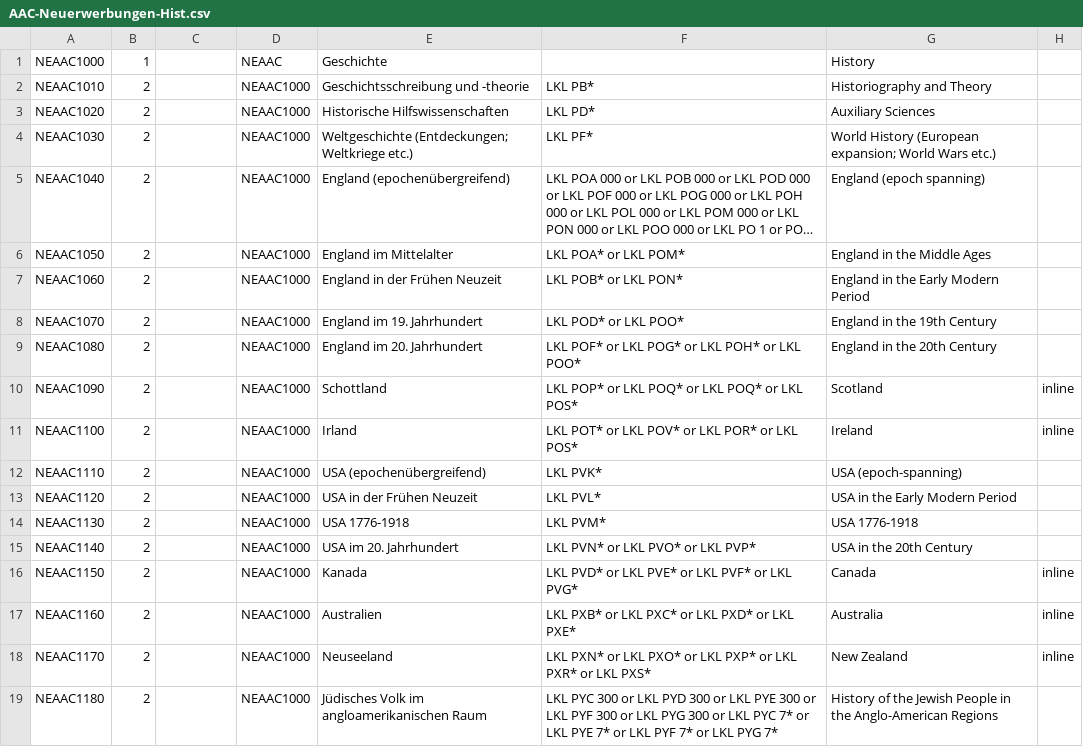
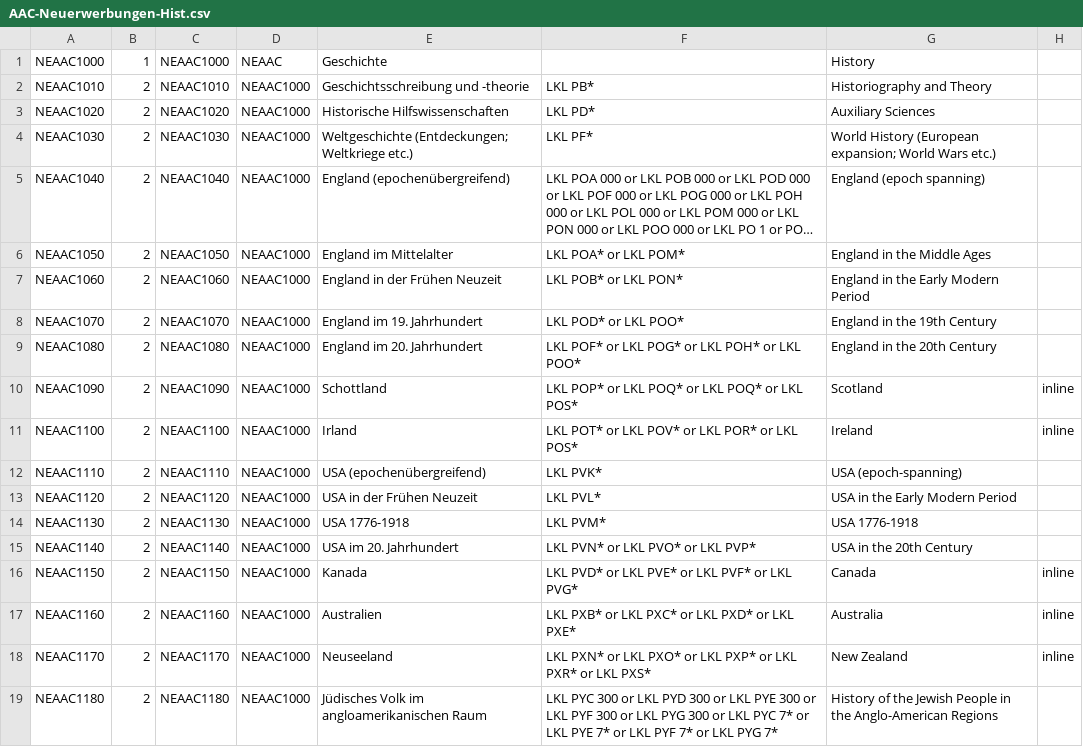
Before and after one commit to subugoe/vlibs-typo3, a CSV file: fileadmin/gok/csv/AAC-Neuerwerbungen-Hist.csv, drawn as a sheet; long unchanged cells end in …; the diff names each change by its address in the sheet, - before the commit and + after, or states it on an @@ line.

```diff
--- a/fileadmin/gok/csv/AAC-Neuerwerbungen-Hist.csv
+++ b/fileadmin/gok/csv/AAC-Neuerwerbungen-Hist.csv
-C1: (empty)
+C1: NEAAC1000
-C2: (empty)
+C2: NEAAC1010
-C3: (empty)
+C3: NEAAC1020
-C4: (empty)
+C4: NEAAC1030
-C5: (empty)
+C5: NEAAC1040
-C6: (empty)
+C6: NEAAC1050
-C7: (empty)
+C7: NEAAC1060
-C8: (empty)
+C8: NEAAC1070
-C9: (empty)
+C9: NEAAC1080
-C10: (empty)
+C10: NEAAC1090
-C11: (empty)
+C11: NEAAC1100
-C12: (empty)
+C12: NEAAC1110
-C13: (empty)
+C13: NEAAC1120
-C14: (empty)
+C14: NEAAC1130
-C15: (empty)
+C15: NEAAC1140
-C16: (empty)
+C16: NEAAC1150
-C17: (empty)
+C17: NEAAC1160
-C18: (empty)
+C18: NEAAC1170
-C19: (empty)
+C19: NEAAC1180
```
Also changed, not shown: fileadmin/gok/csv/AAC-Neuerwerbungen-Phil.csv, 4 other files.
